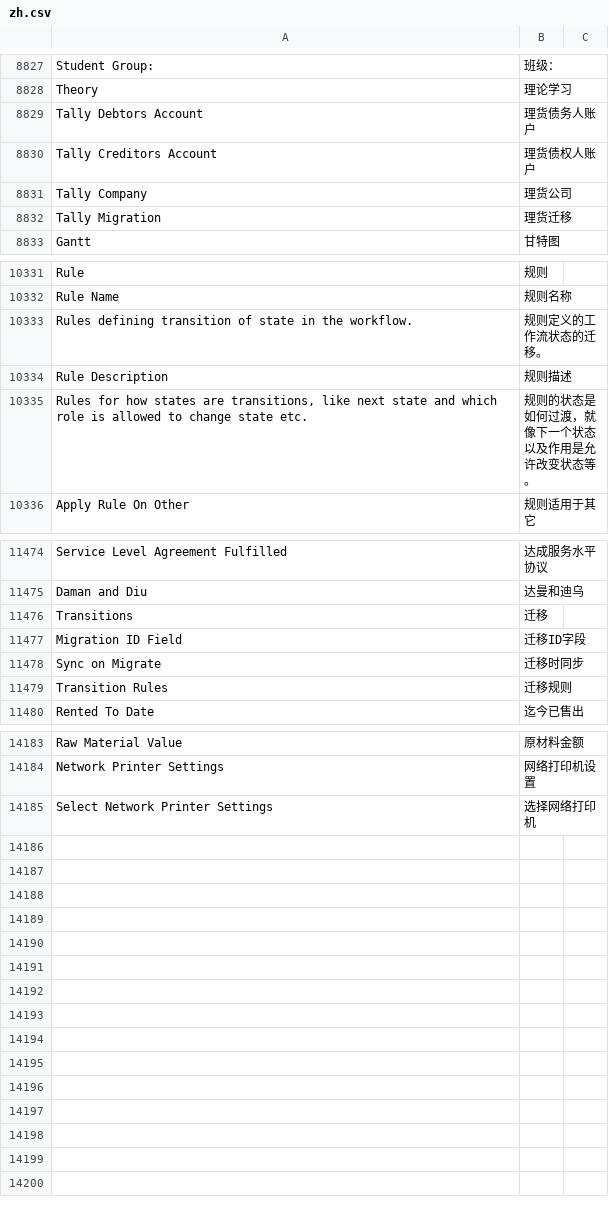
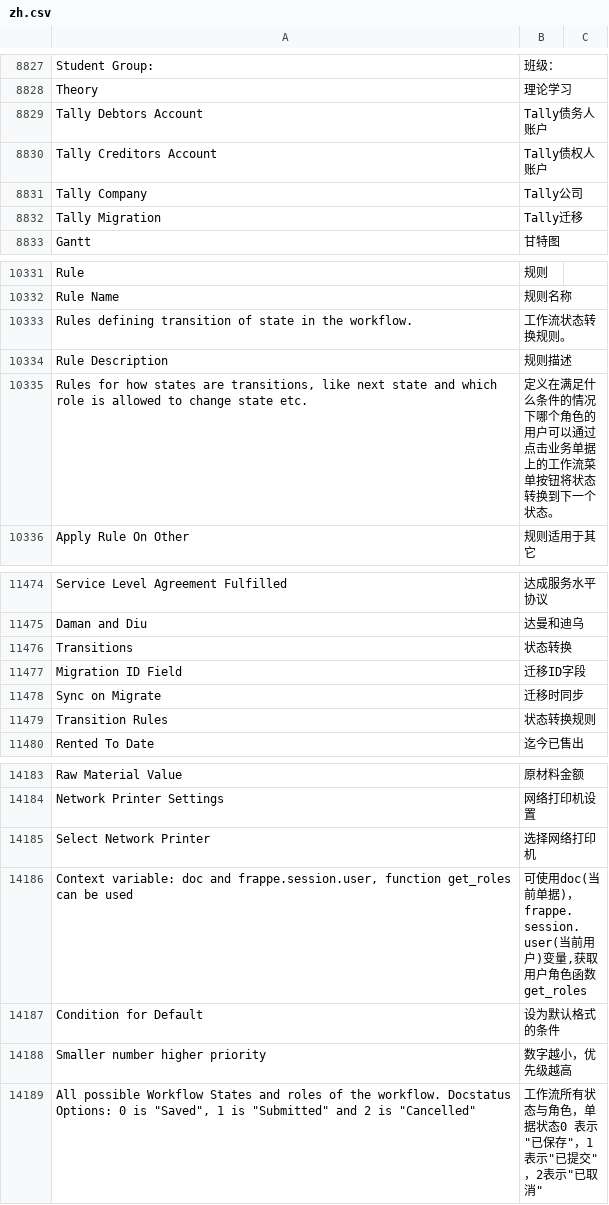
Before and after one commit to eanfs/erpnext_chinese, a CSV file: erpnext_chinese/translations/zh.csv, drawn as a sheet; only a part is shown, gaps mark what is left out; the diff covers the shown part only.

```diff
--- a/erpnext_chinese/translations/zh.csv
+++ b/erpnext_chinese/translations/zh.csv
@@ -8847,6 +8847,6 @@ Student Group: ,班级：
 Theory,理论学习
-Tally Debtors Account,理货债务人账户
-Tally Creditors Account,理货债权人账户
-Tally Company,理货公司
-Tally Migration,理货迁移
+Tally Debtors Account,Tally债务人账户
+Tally Creditors Account,Tally债权人账户
+Tally Company,Tally公司
+Tally Migration,Tally迁移
 Gantt,甘特图
@@ -10353,5 +10353,5 @@ Rule,规则
 Rule Name,规则名称
-Rules defining transition of state in the workflow.,规则定义的工作流状态的迁移。
+Rules defining transition of state in the workflow.,工作流状态转换规则。
 Rule Description,规则描述
-"Rules for how states are transitions, like next state and which role is allowed to change state etc.",规则的状态是如何过渡，就像下一个状态以及作用是允许改变状态等。
+"Rules for how states are transitions, like next state and which role is allowed to change state etc.",定义在满足什么条件的情况下哪个角色的用户可以通过点击业务单据上的工作流菜单按钮将状态转换到下一个状态。
 Apply Rule On Other,规则适用于其它
@@ -11496,6 +11496,6 @@ Service Level Agreement Fulfilled,达成服务水平协议
 Daman and Diu,达曼和迪乌
-Transitions,迁移
+Transitions,状态转换
 Migration ID Field,迁移ID字段
 Sync on Migrate,迁移时同步
-Transition Rules,迁移规则
+Transition Rules,状态转换规则
 Rented To Date,迄今已售出
@@ -14674,2 +14674,6 @@ Raw Material Value,原材料金额
 Network Printer Settings,网络打印机设置
-Select Network Printer Settings,选择网络打印机
+Select Network Printer,选择网络打印机
+"Context variable: doc and frappe.session.user, function get_roles can be used","可使用doc(当前单据)，frappe.session.user(当前用户)变量,获取用户角色函数get_roles"
+Condition for Default,设为默认格式的条件
+Smaller number higher priority,数字越小，优先级越高
+"All possible Workflow States and roles of the workflow. Docstatus Options: 0 is ""Saved"", 1 is ""Submitted"" and 2 is ""Cancelled""",工作流所有状态与角色，单据状态0 表示"已保存"，1表示"已提交"，2表示"已取消"
```
Also changed, not shown: 3 edited cells elsewhere in this file, 5 other files.
